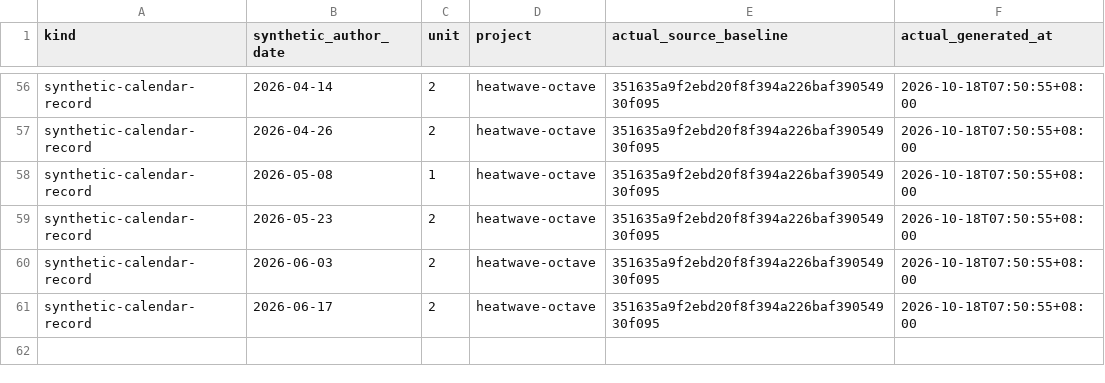
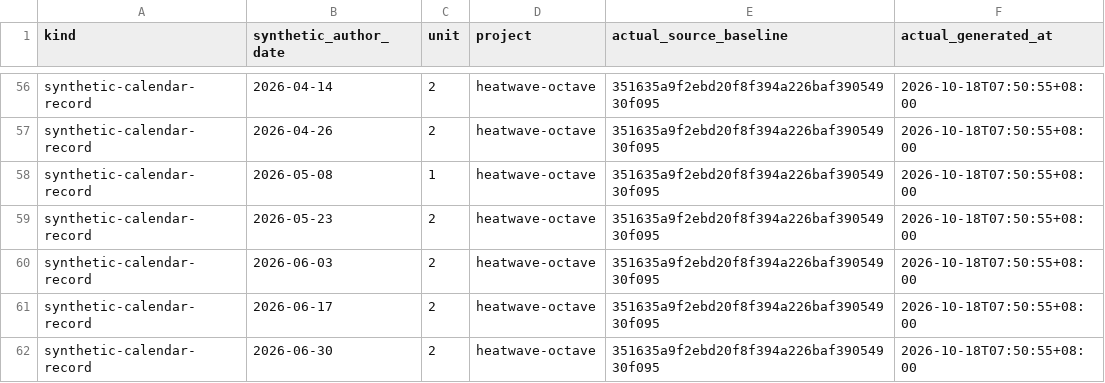
Before and after one commit to Khalil-Work/heatwave-octave, a CSV file: docs/calendar-records-2024-2026.csv, drawn as a sheet; only a part is shown, gaps mark what is left out.

Commit message:
docs: synthetic calendar record 2026-06-30 unit 2
Documentation calendar reconstruction generated on 2026-10-18. Historical author dates do not date source development.

```diff
--- a/docs/calendar-records-2024-2026.csv
+++ b/docs/calendar-records-2024-2026.csv
@@ -61 +61,2 @@ synthetic-calendar-record,2026-06-03,2,heatwave-octave,351635a9f2ebd20f8f394a226
 synthetic-calendar-record,2026-06-17,2,heatwave-octave,351635a9f2ebd20f8f394a226baf39054930f095,2026-10-18T07:50:55+08:00
+synthetic-calendar-record,2026-06-30,2,heatwave-octave,351635a9f2ebd20f8f394a226baf39054930f095,2026-10-18T07:50:55+08:00
```
